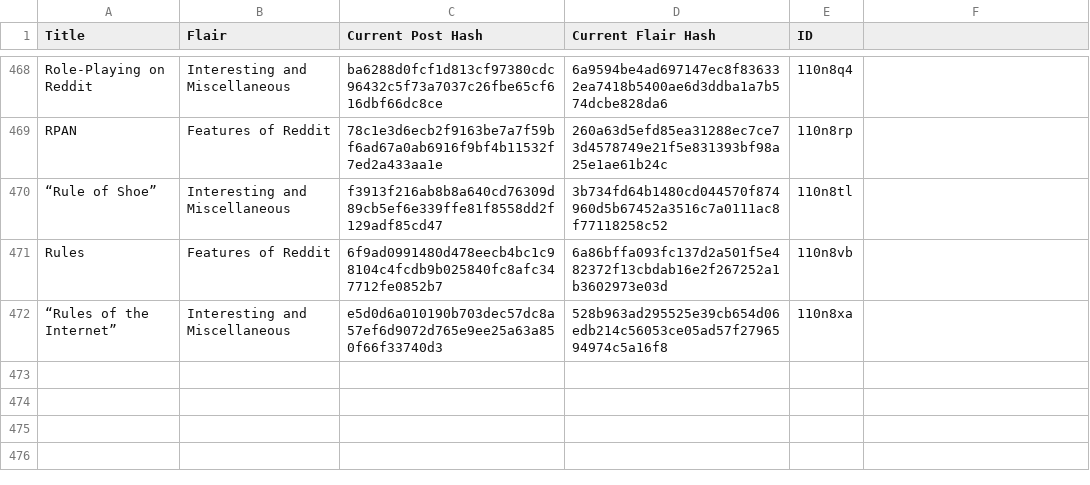
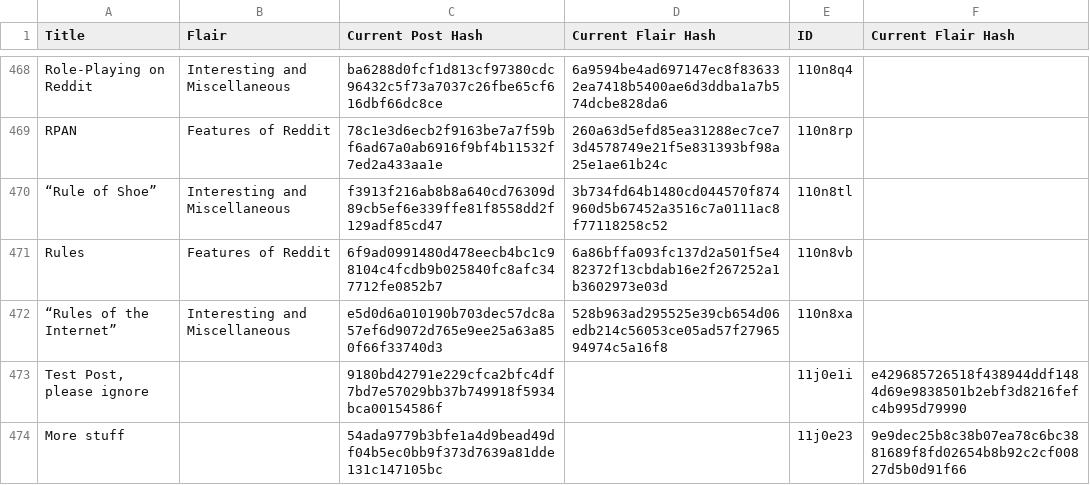
Before and after one commit to Khyta/EncyclopaediaBot, a CSV file: post_infos/post_info.csv, drawn as a sheet; only a part is shown, gaps mark what is left out; the diff names each change by its address in the sheet, - before the commit and + after, or states it on an @@ line.

```diff
--- a/post_infos/post_info.csv
+++ b/post_infos/post_info.csv
-F1: (empty)
+F1: Current Flair Hash
+row 473: Test Post, please ignore |  | 9180bd42791e229cfca2bfc4df7bd7e57029bb37b749918f5934bca00154586f |  | 11j0e1i | e429685726518f438944ddf1484d69e9838501b2ebf3d8216fefc4b995d79990
+row 474: More stuff |  | 54ada9779b3bfe1a4d9bead49df04b5ec0bb9f373d7639a81dde131c147105bc |  | 11j0e23 | 9e9dec25b8c38b07ea78c6bc3881689f8fd02654b8b92c2cf00827d5b0d91f66
```
Also changed, not shown: 3 other files.
